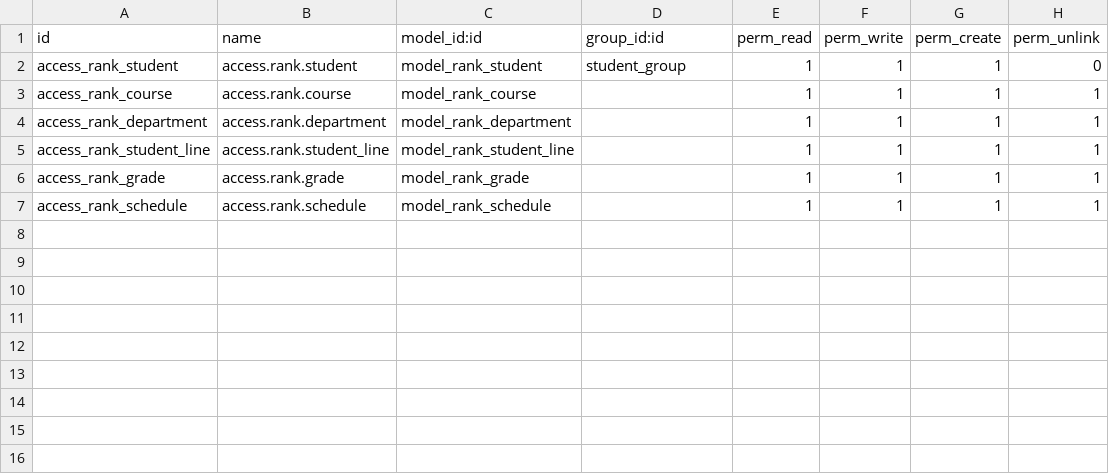
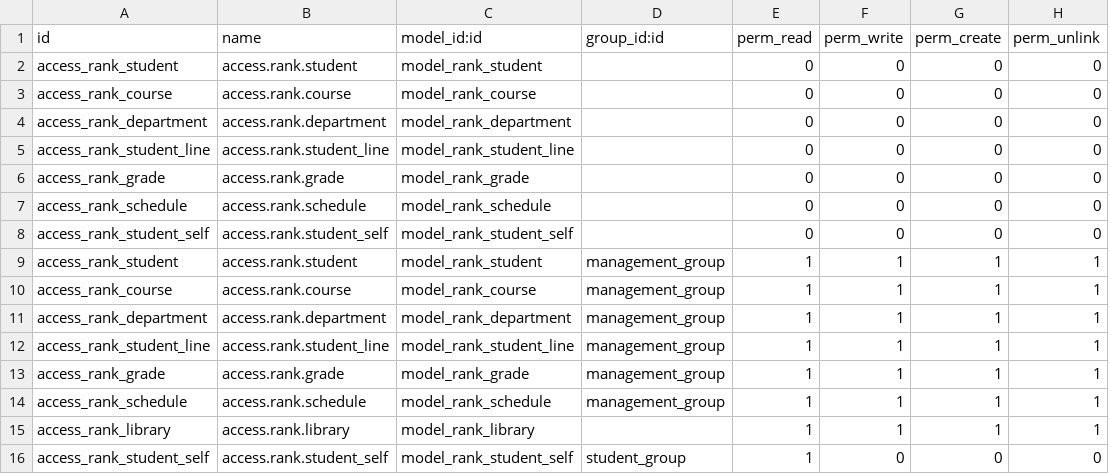
Before and after one commit to kimbi619/odoo-rank, a CSV file: security/ir.model.access.csv, drawn as a sheet.

```diff
--- a/security/ir.model.access.csv
+++ b/security/ir.model.access.csv
@@ -1,7 +1,16 @@
 id,name,model_id:id,group_id:id,perm_read,perm_write,perm_create,perm_unlink
-access_rank_student,access.rank.student,model_rank_student,student_group,1,1,1,0
-access_rank_course,access.rank.course,model_rank_course,,1,1,1,1
-access_rank_department,access.rank.department,model_rank_department,,1,1,1,1
-access_rank_student_line,access.rank.student_line,model_rank_student_line,,1,1,1,1
-access_rank_grade,access.rank.grade,model_rank_grade,,1,1,1,1
-access_rank_schedule,access.rank.schedule,model_rank_schedule,,1,1,1,1
+access_rank_student,access.rank.student,model_rank_student,,0,0,0,0
+access_rank_course,access.rank.course,model_rank_course,,0,0,0,0
+access_rank_department,access.rank.department,model_rank_department,,0,0,0,0
+access_rank_student_line,access.rank.student_line,model_rank_student_line,,0,0,0,0
+access_rank_grade,access.rank.grade,model_rank_grade,,0,0,0,0
+access_rank_schedule,access.rank.schedule,model_rank_schedule,,0,0,0,0
+access_rank_student_self,access.rank.student_self,model_rank_student_self,,0,0,0,0
+access_rank_student,access.rank.student,model_rank_student,management_group,1,1,1,1
+access_rank_course,access.rank.course,model_rank_course,management_group,1,1,1,1
+access_rank_department,access.rank.department,model_rank_department,management_group,1,1,1,1
+access_rank_student_line,access.rank.student_line,model_rank_student_line,management_group,1,1,1,1
+access_rank_grade,access.rank.grade,model_rank_grade,management_group,1,1,1,1
+access_rank_schedule,access.rank.schedule,model_rank_schedule,management_group,1,1,1,1
+access_rank_library,access.rank.library,model_rank_library,,1,1,1,1
+access_rank_student_self,access.rank.student_self,model_rank_student_self,student_group,1,0,0,0
```
Also changed, not shown: 10 other files.
